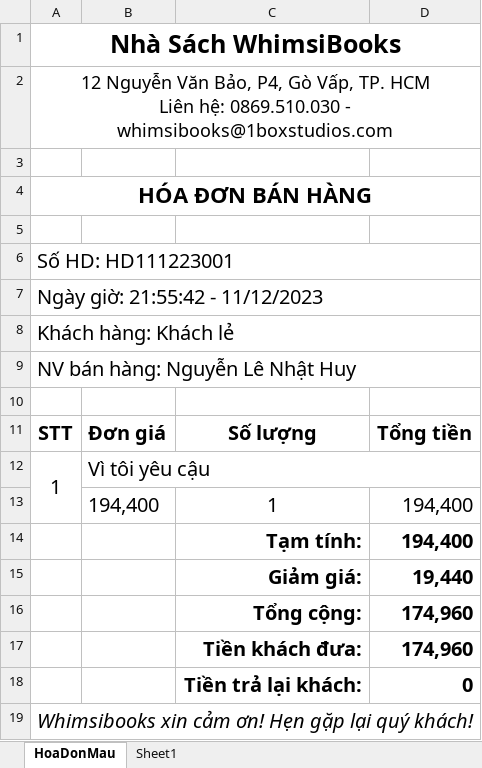
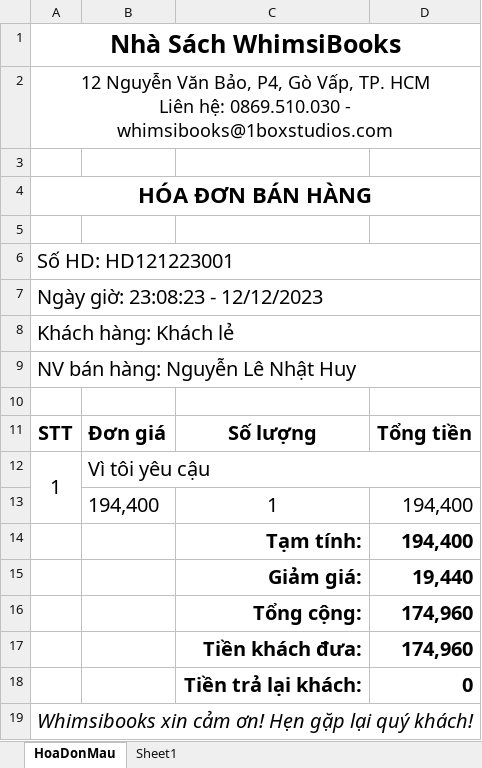
Before and after one commit to kennex666/ManageBookstore-Whimsibooks-Java, an Excel workbook: Nhom06_QuanLyWhimsiBooks/tempFile.xlsx, sheet HoaDonMau, drawn as a sheet; values as stored, in another font and other column widths than the file's, no borders; the diff names each change by its address in the sheet, - before the commit and + after, or states it on an @@ line.

```diff
--- a/Nhom06_QuanLyWhimsiBooks/tempFile.xlsx (sheet HoaDonMau)
+++ b/Nhom06_QuanLyWhimsiBooks/tempFile.xlsx (sheet HoaDonMau)
-A6: Số HD: HD111223001
+A6: Số HD: HD121223001
-A7: Ngày giờ: 21:55:42 - 11/12/2023
+A7: Ngày giờ: 23:08:23 - 12/12/2023
```
Also changed, not shown: 1 other file.
